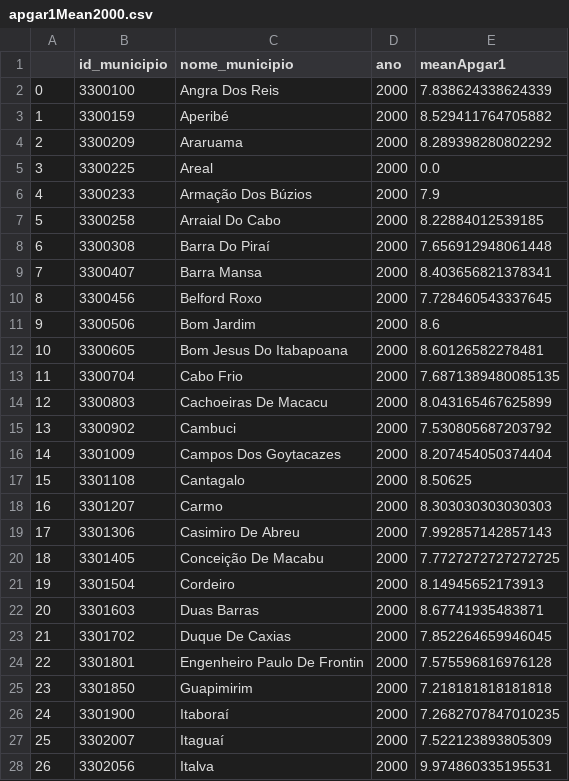
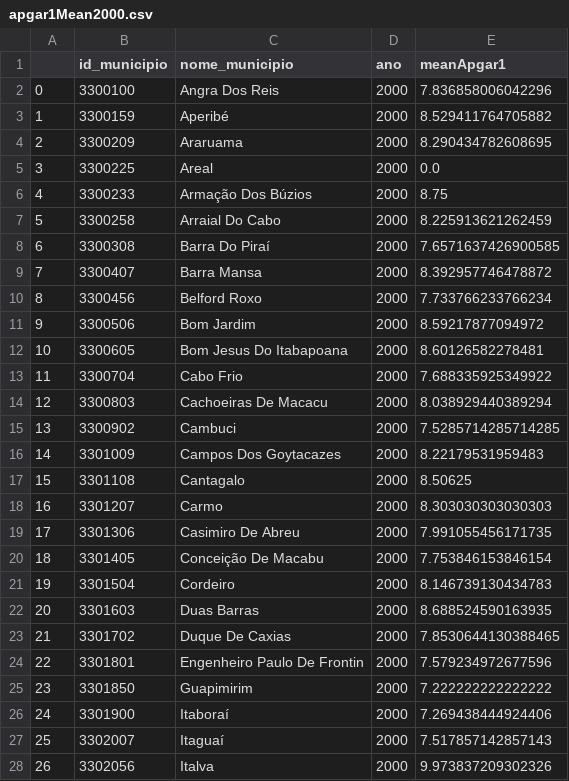
Before and after one commit to felipelmc/Nascidos-Vivos-Viz, a CSV file: mean/apgar1Mean2000.csv, drawn as a sheet; only a part is shown; the diff covers the shown part only.

```diff
--- a/mean/apgar1Mean2000.csv
+++ b/mean/apgar1Mean2000.csv
@@ -1,28 +1,28 @@
 ,id_municipio,nome_municipio,ano,meanApgar1
-0,3300100,Angra Dos Reis,2000,7.838624338624339
+0,3300100,Angra Dos Reis,2000,7.836858006042296
 1,3300159,Aperibé,2000,8.529411764705882
-2,3300209,Araruama,2000,8.289398280802292
+2,3300209,Araruama,2000,8.290434782608695
 3,3300225,Areal,2000,0.0
-4,3300233,Armação Dos Búzios,2000,7.9
-5,3300258,Arraial Do Cabo,2000,8.22884012539185
-6,3300308,Barra Do Piraí,2000,7.656912948061448
-7,3300407,Barra Mansa,2000,8.403656821378341
-8,3300456,Belford Roxo,2000,7.728460543337645
-9,3300506,Bom Jardim,2000,8.6
+4,3300233,Armação Dos Búzios,2000,8.75
+5,3300258,Arraial Do Cabo,2000,8.225913621262459
+6,3300308,Barra Do Piraí,2000,7.6571637426900585
+7,3300407,Barra Mansa,2000,8.392957746478872
+8,3300456,Belford Roxo,2000,7.733766233766234
+9,3300506,Bom Jardim,2000,8.59217877094972
 10,3300605,Bom Jesus Do Itabapoana,2000,8.60126582278481
-11,3300704,Cabo Frio,2000,7.6871389480085135
-12,3300803,Cachoeiras De Macacu,2000,8.043165467625899
-13,3300902,Cambuci,2000,7.530805687203792
-14,3301009,Campos Dos Goytacazes,2000,8.207454050374404
+11,3300704,Cabo Frio,2000,7.688335925349922
+12,3300803,Cachoeiras De Macacu,2000,8.038929440389294
+13,3300902,Cambuci,2000,7.5285714285714285
+14,3301009,Campos Dos Goytacazes,2000,8.22179531959483
 15,3301108,Cantagalo,2000,8.50625
 16,3301207,Carmo,2000,8.303030303030303
-17,3301306,Casimiro De Abreu,2000,7.992857142857143
-18,3301405,Conceição De Macabu,2000,7.7727272727272725
-19,3301504,Cordeiro,2000,8.14945652173913
-20,3301603,Duas Barras,2000,8.67741935483871
-21,3301702,Duque De Caxias,2000,7.852264659946045
-22,3301801,Engenheiro Paulo De Frontin,2000,7.575596816976128
-23,3301850,Guapimirim,2000,7.218181818181818
-24,3301900,Itaboraí,2000,7.2682707847010235
-25,3302007,Itaguaí,2000,7.522123893805309
-26,3302056,Italva,2000,9.974860335195531
+17,3301306,Casimiro De Abreu,2000,7.991055456171735
+18,3301405,Conceição De Macabu,2000,7.753846153846154
+19,3301504,Cordeiro,2000,8.146739130434783
+20,3301603,Duas Barras,2000,8.688524590163935
+21,3301702,Duque De Caxias,2000,7.8530644130388465
+22,3301801,Engenheiro Paulo De Frontin,2000,7.579234972677596
+23,3301850,Guapimirim,2000,7.222222222222222
+24,3301900,Itaboraí,2000,7.269438444924406
+25,3302007,Itaguaí,2000,7.517857142857143
+26,3302056,Italva,2000,9.973837209302326
```
Also changed, not shown: 45 edited cells elsewhere in this file, mean/apgar1Mean1998.csv, mean/apgar1Mean2003.csv, 21 other files.
